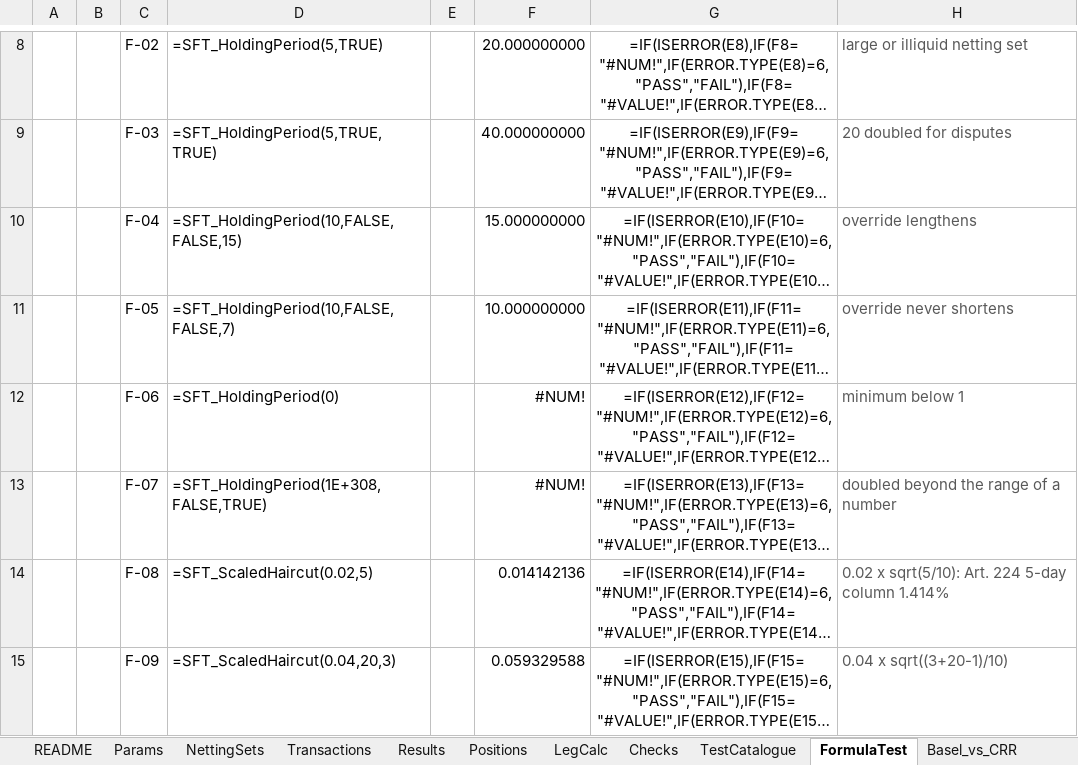
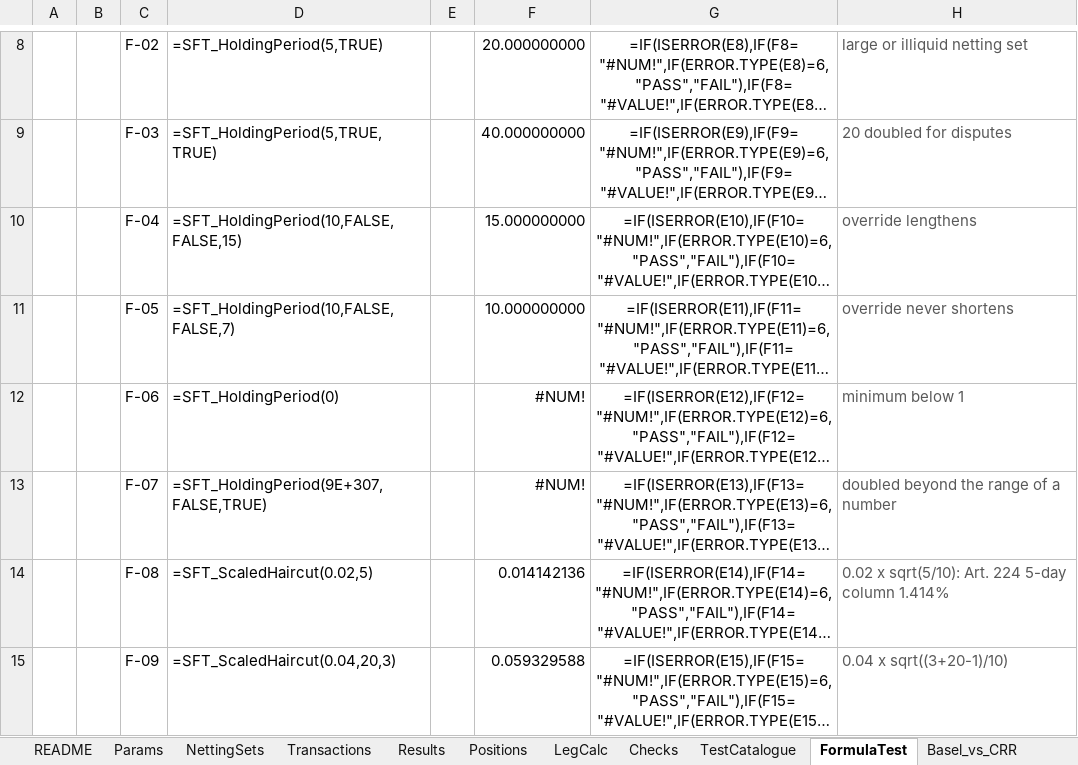
Before and after one commit to danielep71/K-SFTs, an Excel workbook: src/workbook/SFT_Template.xlsx, sheet FormulaTest, drawn as a sheet; only a part is shown, gaps mark what is left out; long unchanged cells end in …; values as stored, in another font and other column widths than the file's, no borders; formulas without a stored value are shown as written; conditional formats not drawn; the diff names each change by its address in the sheet, - before the commit and + after, or states it on an @@ line.

Commit message:
fix: keep the FormulaTest overflow row within Excel's number range
F-07 called SFT_HoldingPeriod(1E+308, FALSE, TRUE). Excel accepts no
number above 9.99999999999999E+307 in a formula, so it could not open
the template: Record-KSFT-ExcelRun.cmd stopped with "Unable to get the
Open property of the Workbooks class" while building the workbook.
LibreOffice accepted the literal. The row now doubles 9E+307, which
still overflows a Double (1.8E+308).

Validated:
- python tools/check.py: all 17 gates PASS.
- tools/lo_regression.py: REGRESSION PASS, 28 of 28, 146 figures,
  0 differ.
- SFT_HoldingPeriod(9E+307, False, True) in LibreOffice: error 6
  raised before #141's fix, #NUM! after.
- No number literal above Excel's limit in any template formula.

Not validated:
- Excel opening the template: the maintainer's launcher run.

```diff
--- a/src/workbook/SFT_Template.xlsx (sheet FormulaTest)
+++ b/src/workbook/SFT_Template.xlsx (sheet FormulaTest)
-D13: =SFT_HoldingPeriod(1E+308,FALSE,TRUE)
+D13: =SFT_HoldingPeriod(9E+307,FALSE,TRUE)
```
Also changed, not shown: formulas that keep their value, 1 other file.
